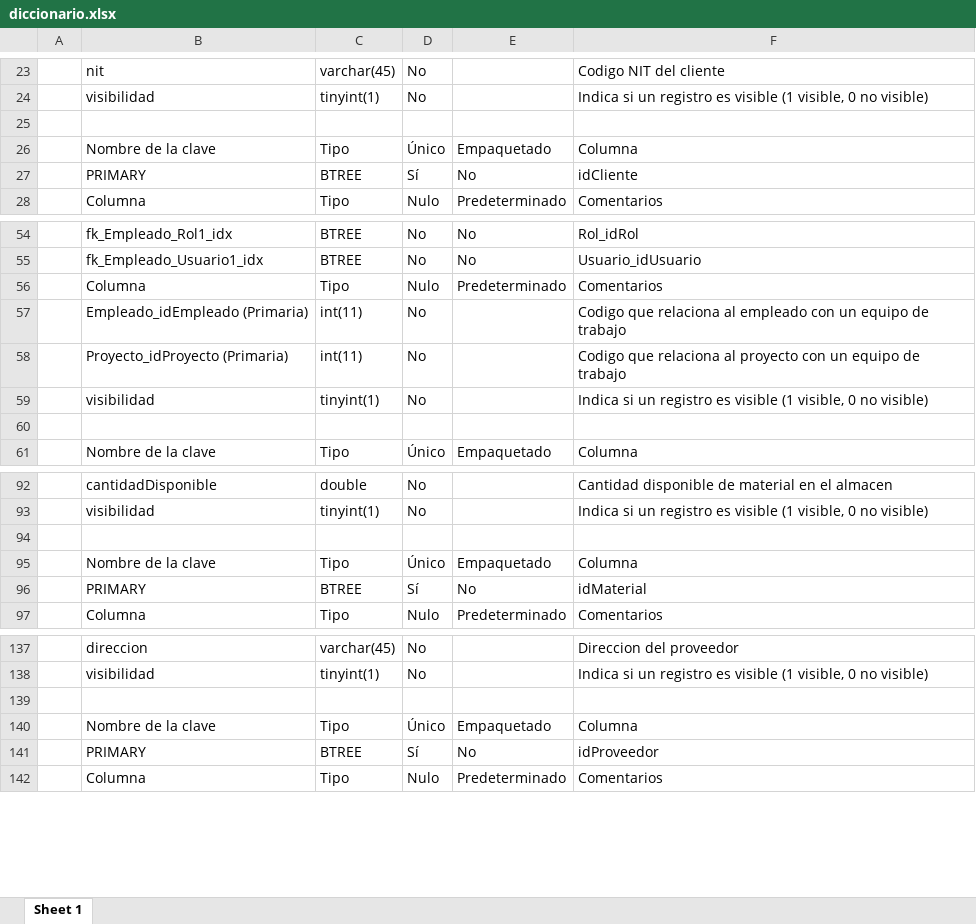
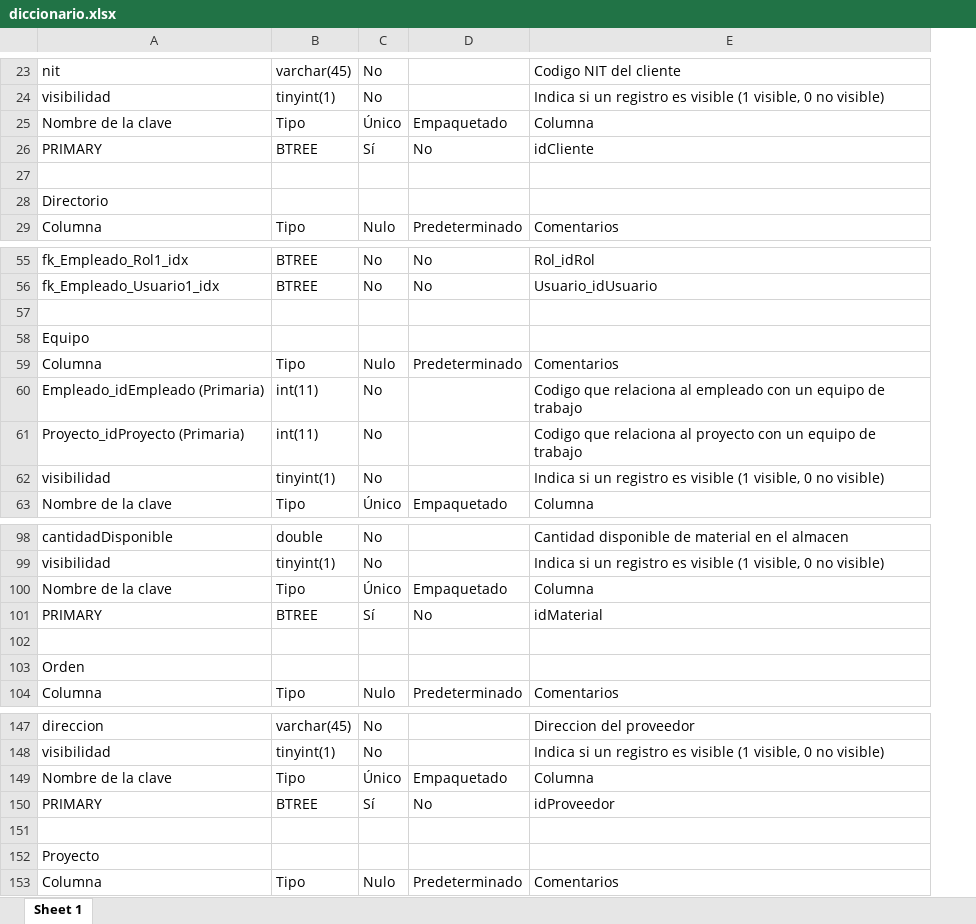
Before and after one commit to AlexandraGalindoCante/SIGPI_V1.3, an Excel workbook: documentos/diccionario.xlsx, sheet Sheet 1, drawn as a sheet; only a part is shown, gaps mark what is left out; values as stored, in another font and other column widths than the file's, no cell formats; removed rows and columns are numbered as before the commit, all else as after; the diff covers the shown part only; the diff names each change by its address in the sheet, - before the commit and + after, or states it on an @@ line.

```diff
--- a/documentos/diccionario.xlsx (sheet Sheet 1)
+++ b/documentos/diccionario.xlsx (sheet Sheet 1)
-column A, empty
-row 25: (empty)
+row 27: (empty)
+row 28: Directorio
+row 57: (empty)
+row 58: Equipo
-row 60: (empty)
-row 94: (empty)
+row 102: (empty)
+row 103: Orden
-row 139: (empty)
+row 151: (empty)
+row 152: Proyecto
```
Also changed, not shown: 21 added rows, 12 removed rows and 1 edited cell elsewhere in this sheet, cell formats.
